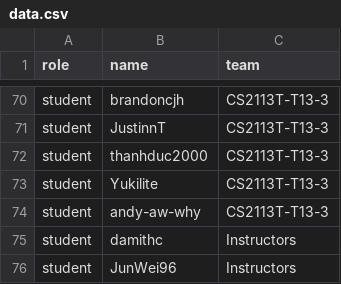
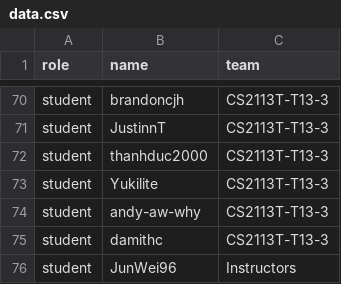
Before and after one commit to nus-cs2113-AY1920S2/pe, a CSV file: data.csv, drawn as a sheet; only a part is shown, gaps mark what is left out.

Commit message:
move damith to a team

```diff
--- a/data.csv
+++ b/data.csv
@@ -74,3 +74,3 @@ student,Yukilite,CS2113T-T13-3
 student,andy-aw-why,CS2113T-T13-3
-student,damithc,Instructors
+student,damithc,CS2113T-T13-3
 student,JunWei96,Instructors
```
